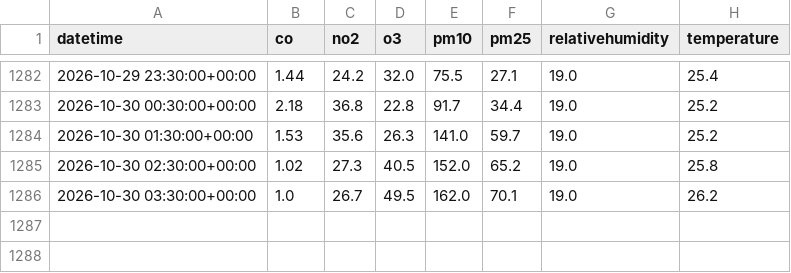
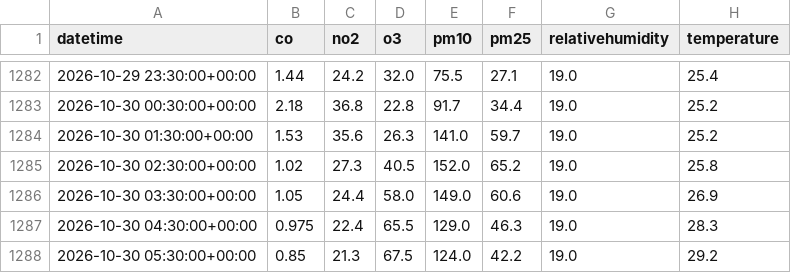
Before and after one commit to Sid72020123/AirStat, a CSV file: data_cache/pune_3409523_90d.csv, drawn as a sheet; only a part is shown, gaps mark what is left out.

Commit message:
uodate afternoon data, 30 Oct, 2026

```diff
--- a/data_cache/pune_3409523_90d.csv
+++ b/data_cache/pune_3409523_90d.csv
@@ -1285,2 +1285,4 @@ datetime,co,no2,o3,pm10,pm25,relativehumidity,temperature
 2026-10-30 02:30:00+00:00,1.02,27.3,40.5,152.0,65.2,19.0,25.8
-2026-10-30 03:30:00+00:00,1.0,26.7,49.5,162.0,70.1,19.0,26.2
+2026-10-30 03:30:00+00:00,1.05,24.4,58.0,149.0,60.6,19.0,26.9
+2026-10-30 04:30:00+00:00,0.975,22.4,65.5,129.0,46.3,19.0,28.3
+2026-10-30 05:30:00+00:00,0.85,21.3,67.5,124.0,42.2,19.0,29.2
```
